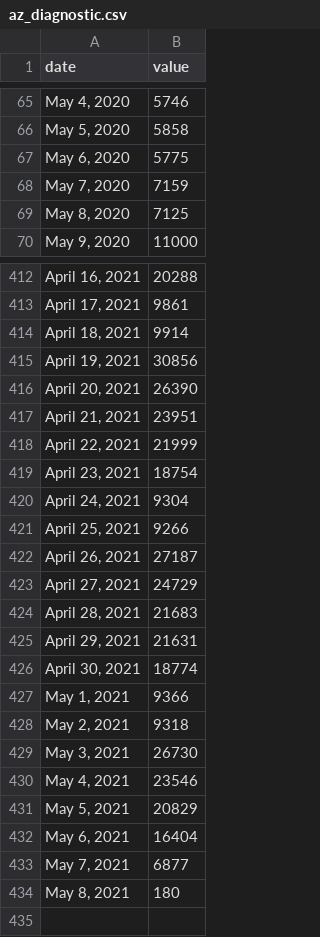
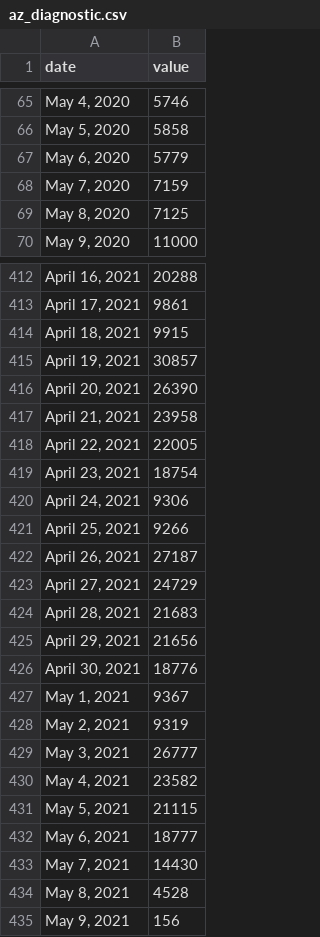
Before and after one commit to COVID19Tracking/covid19-datafetcher, a CSV file: az_diagnostic.csv, drawn as a sheet; only a part is shown, gaps mark what is left out; the diff covers the shown part only.

```diff
--- a/az_diagnostic.csv
+++ b/az_diagnostic.csv
@@ -66,3 +66,3 @@ date,value
 "May 5, 2020",5858
-"May 6, 2020",5775
+"May 6, 2020",5779
 "May 7, 2020",7159
@@ -413,9 +413,9 @@ date,value
 "April 17, 2021",9861
-"April 18, 2021",9914
-"April 19, 2021",30856
+"April 18, 2021",9915
+"April 19, 2021",30857
 "April 20, 2021",26390
-"April 21, 2021",23951
-"April 22, 2021",21999
+"April 21, 2021",23958
+"April 22, 2021",22005
 "April 23, 2021",18754
-"April 24, 2021",9304
+"April 24, 2021",9306
 "April 25, 2021",9266
@@ -424,11 +424,12 @@ date,value
 "April 28, 2021",21683
-"April 29, 2021",21631
-"April 30, 2021",18774
-"May 1, 2021",9366
-"May 2, 2021",9318
-"May 3, 2021",26730
-"May 4, 2021",23546
-"May 5, 2021",20829
-"May 6, 2021",16404
-"May 7, 2021",6877
-"May 8, 2021",180
+"April 29, 2021",21656
+"April 30, 2021",18776
+"May 1, 2021",9367
+"May 2, 2021",9319
+"May 3, 2021",26777
+"May 4, 2021",23582
+"May 5, 2021",21115
+"May 6, 2021",18777
+"May 7, 2021",14430
+"May 8, 2021",4528
+"May 9, 2021",156
```
Also changed, not shown: 2 edited cells elsewhere in this file.
